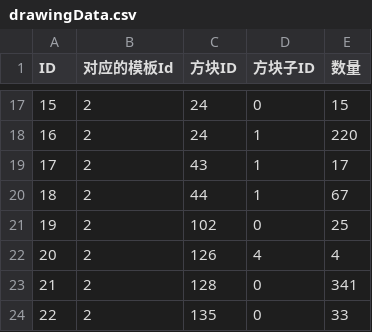
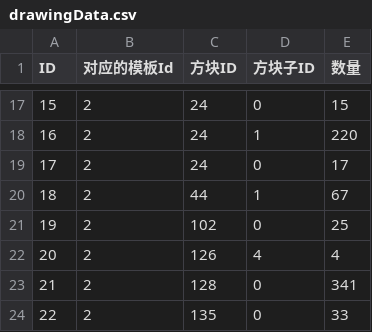
Before and after one commit to heliaoyuan10086/Game, a CSV file: BlockCity/drawingData.csv, drawn as a sheet; only a part is shown, gaps mark what is left out; the diff names each change by its address in the sheet, - before the commit and + after, or states it on an @@ line.

```diff
--- a/BlockCity/drawingData.csv
+++ b/BlockCity/drawingData.csv
-C19 (方块ID): 43
+C19 (方块ID): 24
-D19 (方块子ID): 1
+D19 (方块子ID): 0
```
Also changed, not shown: BlockCity/drawing.csv, 1 other file.
